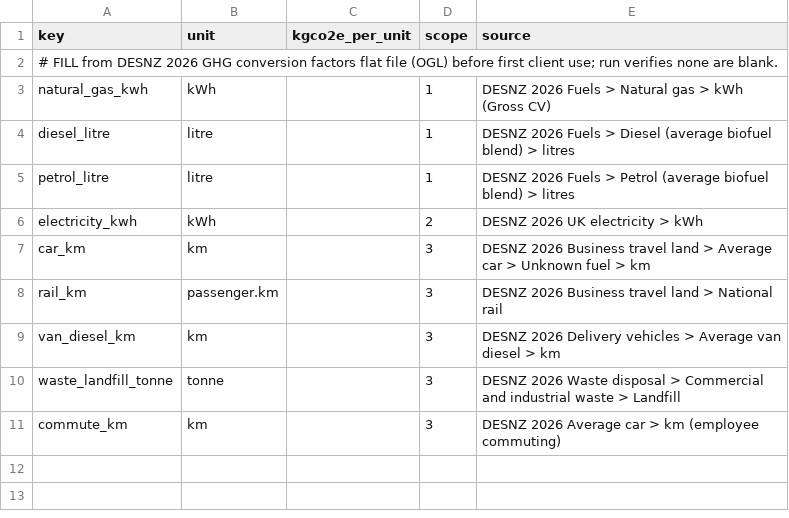
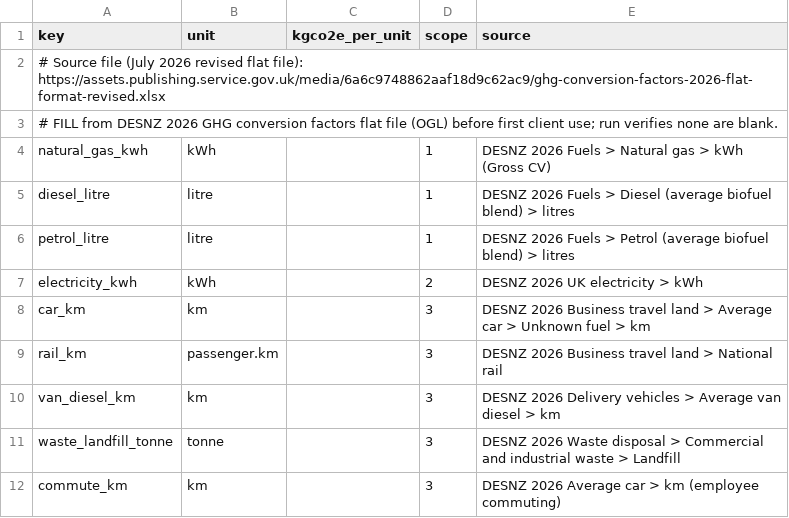
Before and after one commit to ajdaceo/founder-skill, a CSV file: capital/products/crp/factors.csv, drawn as a sheet.

```diff
--- a/capital/products/crp/factors.csv
+++ b/capital/products/crp/factors.csv
@@ -1,2 +1,3 @@
 key,unit,kgco2e_per_unit,scope,source
+# Source file (July 2026 revised flat file): https://assets.publishing.service.gov.uk/media/6a6c9748862aaf18d9c62ac9/ghg-conversion-factors-2026-flat-format-revised.xlsx
 # FILL from DESNZ 2026 GHG conversion factors flat file (OGL) before first client use; run verifies none are blank.
```
Also changed, not shown: 1 other file.
